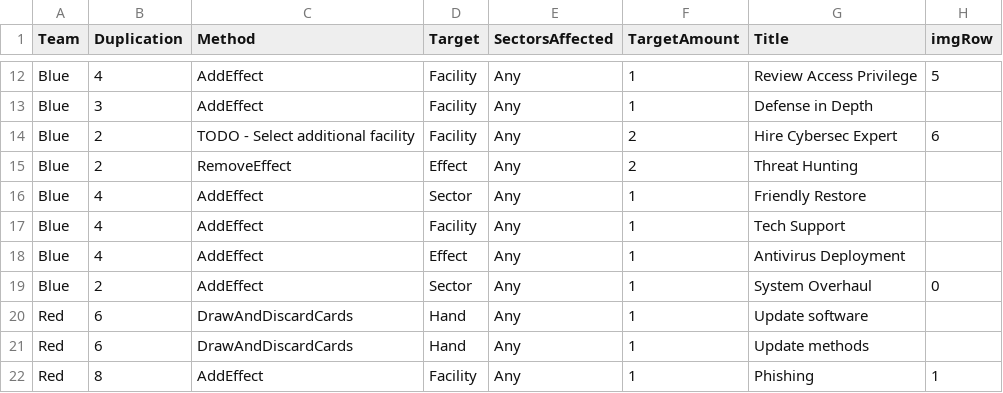
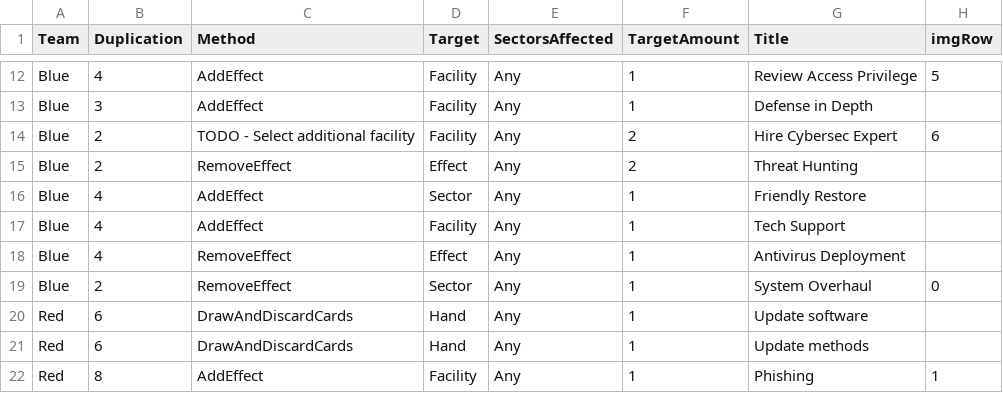
Before and after one commit to profjdbayliss/RIT-Resilience-Game, a CSV file: ResilienceGame/Assets/StreamingAssets/SectorDownCards.csv, drawn as a sheet; only a part is shown, gaps mark what is left out; the diff names each change by its address in the sheet, - before the commit and + after, or states it on an @@ line.

Commit message:
this is just the worst - working on effect removal

```diff
--- a/ResilienceGame/Assets/StreamingAssets/SectorDownCards.csv
+++ b/ResilienceGame/Assets/StreamingAssets/SectorDownCards.csv
-C18:C19 (Method): AddEffect
+C18:C19 (Method): RemoveEffect
```
Also changed, not shown: 5 other files.
